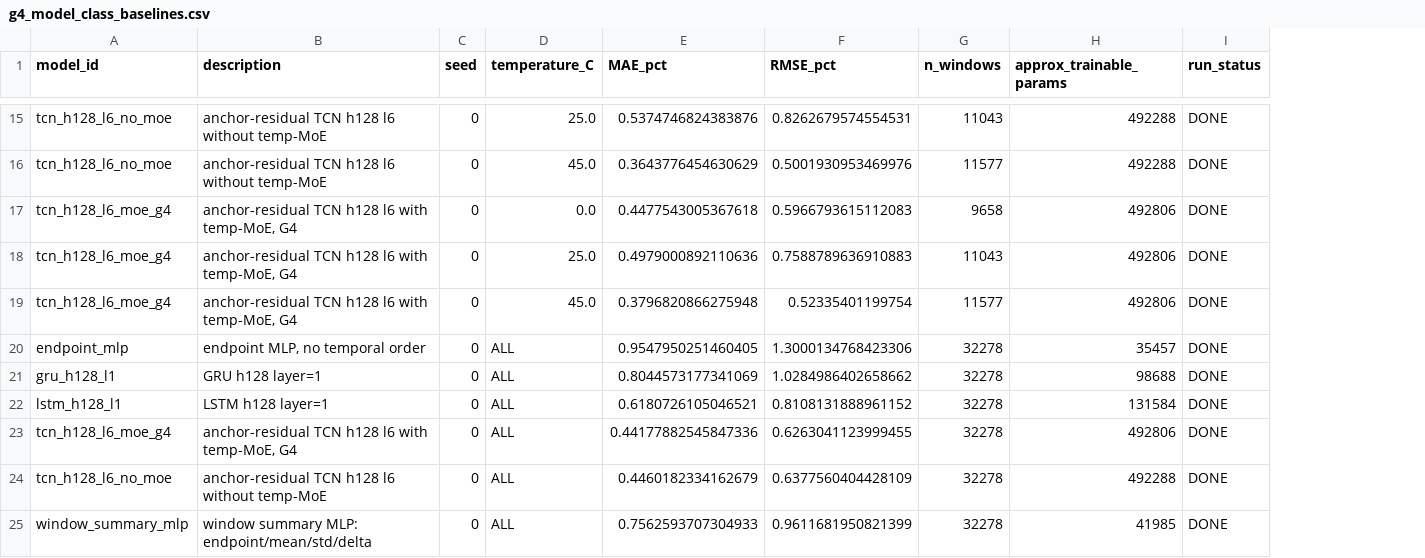
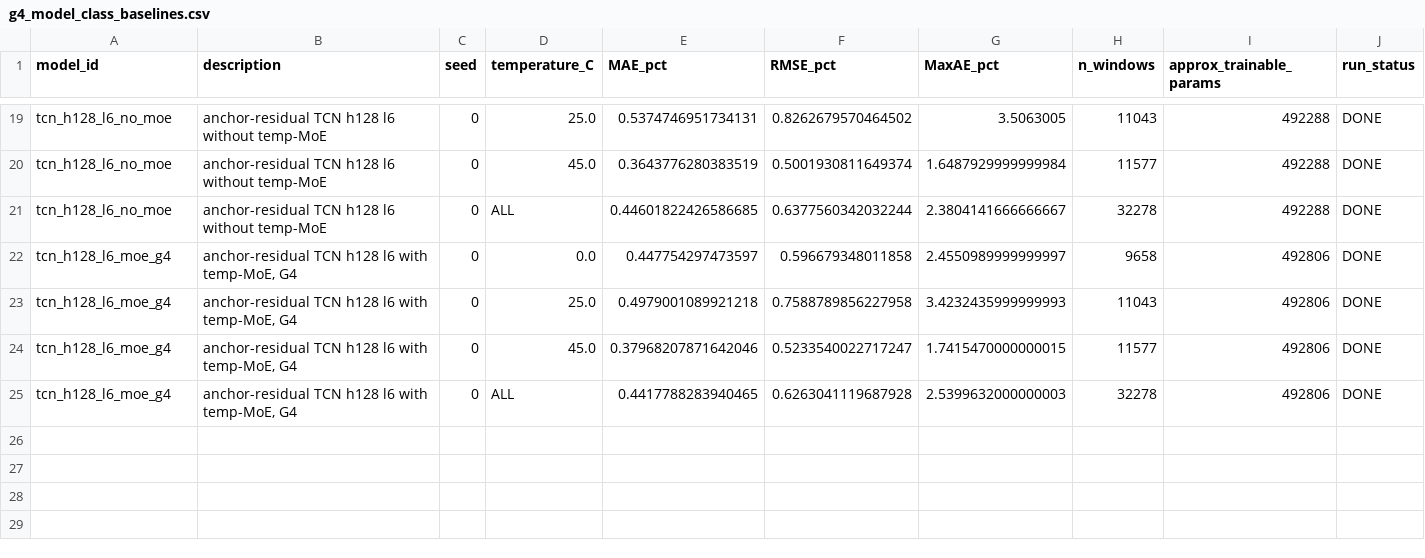
Before and after one commit to KikETs/TCN_EMA_SOC_Estimation, a CSV file: paper_artifacts/source_metrics/g4_model_class_baselines.csv, drawn as a sheet; only a part is shown, gaps mark what is left out; removed rows and columns are numbered as before the commit, all else as after; rows hold the shown columns only; the diff covers the shown part only; the diff names each change by its address in the sheet, - before the commit and + after, or states it on an @@ line.

Commit message:
Fill Table 6 RMSE and MaxAE metrics

```diff
--- a/paper_artifacts/source_metrics/g4_model_class_baselines.csv
+++ b/paper_artifacts/source_metrics/g4_model_class_baselines.csv
+column G (MaxAE_pct), rows 19-20: 3.5063005 | 1.6487929999999984; rows 22-25: 2.4550989999999997 | 3.4232435999999993 | 1.7415470000000015 | 2.5399632000000003
-E19 (MAE_pct): 0.5374746824383876
+E19 (MAE_pct): 0.5374746951734131
-F19 (RMSE_pct): 0.8262679574554531
+F19 (RMSE_pct): 0.8262679570464502
-E20 (MAE_pct): 0.3643776454630629
+E20 (MAE_pct): 0.3643776280383519
-F20 (RMSE_pct): 0.5001930953469976
+F20 (RMSE_pct): 0.5001930811649374
+row 21: tcn_h128_l6_no_moe | anchor-residual TCN h128 l6 without temp-MoE | 0 | ALL | 0.44601822426586685 | 0.6377560342032244 | 2.3804141666666667 | 32278 | 492288 | DONE
-E22 (MAE_pct): 0.4477543005367618
+E22 (MAE_pct): 0.447754297473597
-F22 (RMSE_pct): 0.5966793615112083
+F22 (RMSE_pct): 0.596679348011858
-E23 (MAE_pct): 0.4979000892110636
+E23 (MAE_pct): 0.4979001089921218
-F23 (RMSE_pct): 0.7588789636910883
+F23 (RMSE_pct): 0.7588789856227958
-E24 (MAE_pct): 0.3796820866275948
+E24 (MAE_pct): 0.37968207871642046
-F24 (RMSE_pct): 0.52335401199754
+F24 (RMSE_pct): 0.5233540022717247
-row 20: endpoint_mlp | endpoint MLP, no temporal order | 0 | ALL | 0.9547950251460405 | 1.3000134768423306 | 32278 | 35457 | DONE
-row 21: gru_h128_l1 | GRU h128 layer=1 | 0 | ALL | 0.8044573177341069 | 1.0284986402658662 | 32278 | 98688 | DONE
-row 22: lstm_h128_l1 | LSTM h128 layer=1 | 0 | ALL | 0.6180726105046521 | 0.8108131888961152 | 32278 | 131584 | DONE
-E25 (MAE_pct): 0.44177882545847336
+E25 (MAE_pct): 0.4417788283940465
-F25 (RMSE_pct): 0.6263041123999455
+F25 (RMSE_pct): 0.6263041119687928
-row 24: tcn_h128_l6_no_moe | anchor-residual TCN h128 l6 without temp-MoE | 0 | ALL | 0.4460182334162679 | 0.6377560404428109 | 32278 | 492288 | DONE
-row 25: window_summary_mlp | window summary MLP: endpoint/mean/std/delta | 0 | ALL | 0.7562593707304933 | 0.9611681950821399 | 32278 | 41985 | DONE
```
Also changed, not shown: 4 added rows and 26 edited cells elsewhere in this file, paper_artifacts/tables/table6_model_class_baselines.csv, 3 other files.
